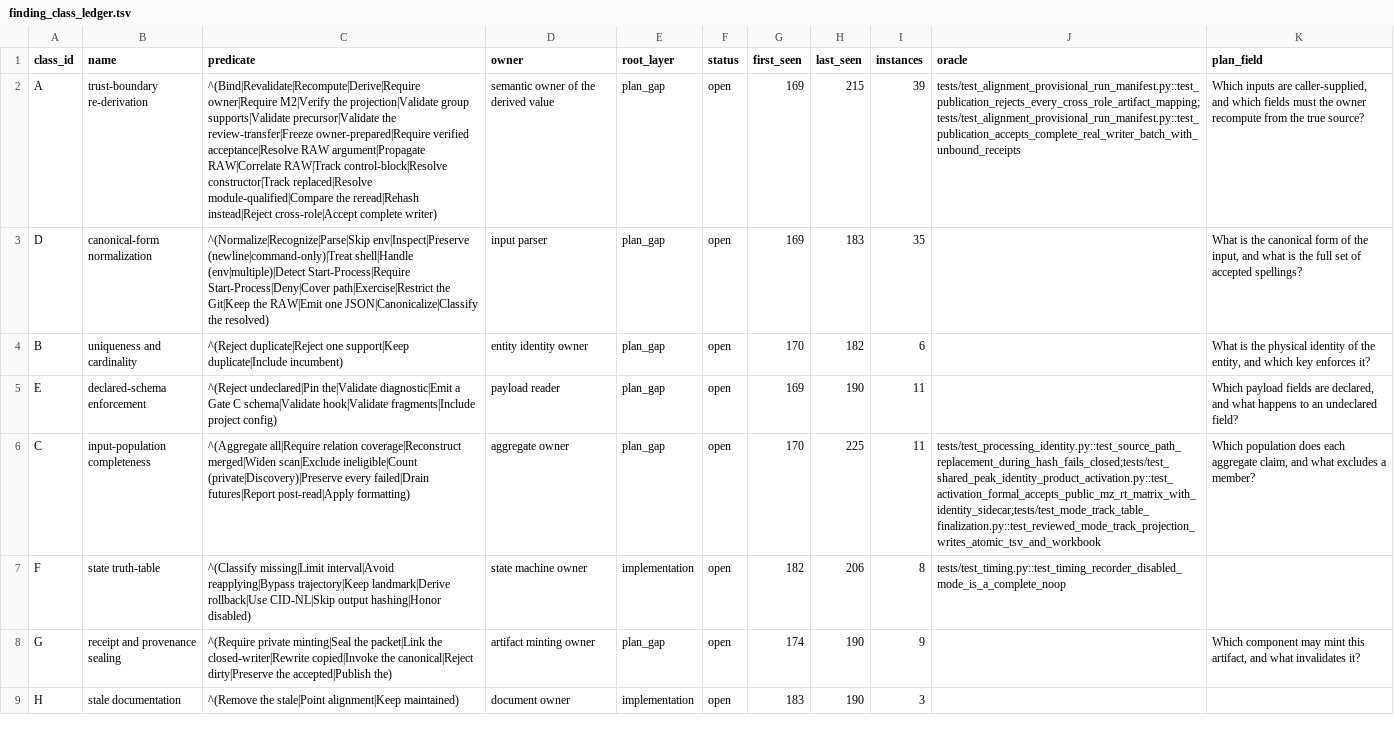
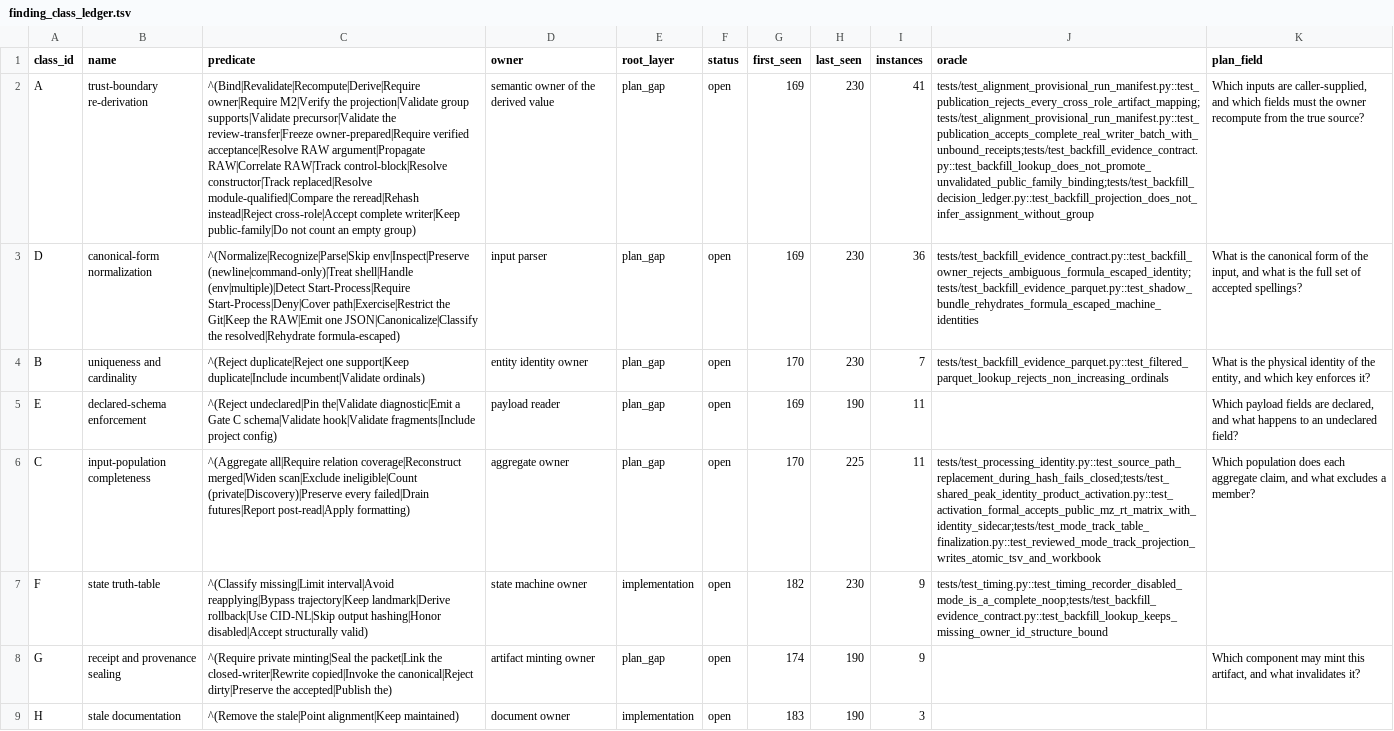
Before and after one commit to bosschen0429/XIC_Extractor, a TSV file: docs/finding_class_ledger.tsv, drawn as a sheet; the diff names each change by its address in the sheet, - before the commit and + after, or states it on an @@ line.

Commit message:
feat(alignment): add owner-readable evidence and Parquet shadow (#230)
* feat(alignment): add owner-readable backfill evidence records

* feat(alignment): add opt-in Parquet evidence shadow

* fix(alignment): seal Parquet evidence invariants

* fix(alignment): close backfill evidence owner boundary

```diff
--- a/docs/finding_class_ledger.tsv
+++ b/docs/finding_class_ledger.tsv
-C2 (predicate): …cross-role|Accept complete writer)
+C2 (predicate): …cross-role|Accept complete writer|Keep public-family|Do not count an empty group)
-H2 (last_seen): 215
+H2 (last_seen): 230
-I2 (instances): 39
+I2 (instances): 41
-J2 (oracle): tests/test_alignment_provisional_run_manifest.py::test_publication_rejects_every_cross_role_artifact_mapping;tests/test_alignment_provisional_run_manifest.py::test_publication_accepts_complete_real_writer_batch_with_unbound_receipts
+J2 (oracle): tests/test_alignment_provisional_run_manifest.py::test_publication_rejects_every_cross_role_artifact_mapping;tests/test_alignment_provisional_run_manifest.py::test_publication_accepts_complete_real_writer_batch_with_unbound_receipts;tests/test_backfill_evidence_contract.py::test_backfill_lookup_does_not_promote_unvalidated_public_family_binding;tests/test_backfill_decision_ledger.py::test_backfill_projection_does_not_infer_assignment_without_group
-C3 (predicate): …JSON|Canonicalize|Classify the resolved)
+C3 (predicate): …JSON|Canonicalize|Classify the resolved|Rehydrate formula-escaped)
-H3 (last_seen): 183
+H3 (last_seen): 230
-I3 (instances): 35
+I3 (instances): 36
-J3 (oracle): (empty)
+J3 (oracle): tests/test_backfill_evidence_contract.py::test_backfill_owner_rejects_ambiguous_formula_escaped_identity;tests/test_backfill_evidence_parquet.py::test_shadow_bundle_rehydrates_formula_escaped_machine_identities
-C4 (predicate): …support|Keep duplicate|Include incumbent)
+C4 (predicate): …support|Keep duplicate|Include incumbent|Validate ordinals)
-H4 (last_seen): 182
+H4 (last_seen): 230
-I4 (instances): 6
+I4 (instances): 7
-J4 (oracle): (empty)
+J4 (oracle): tests/test_backfill_evidence_parquet.py::test_filtered_parquet_lookup_rejects_non_increasing_ordinals
-C7 (predicate): …output hashing|Honor disabled)
+C7 (predicate): …output hashing|Honor disabled|Accept structurally valid)
-H7 (last_seen): 206
+H7 (last_seen): 230
-I7 (instances): 8
+I7 (instances): 9
-J7 (oracle): tests/test_timing.py::test_timing_recorder_disabled_mode_is_a_complete_noop
+J7 (oracle): tests/test_timing.py::test_timing_recorder_disabled_mode_is_a_complete_noop;tests/test_backfill_evidence_contract.py::test_backfill_lookup_keeps_missing_owner_id_structure_bound
```
Also changed, not shown: 20 other files.
